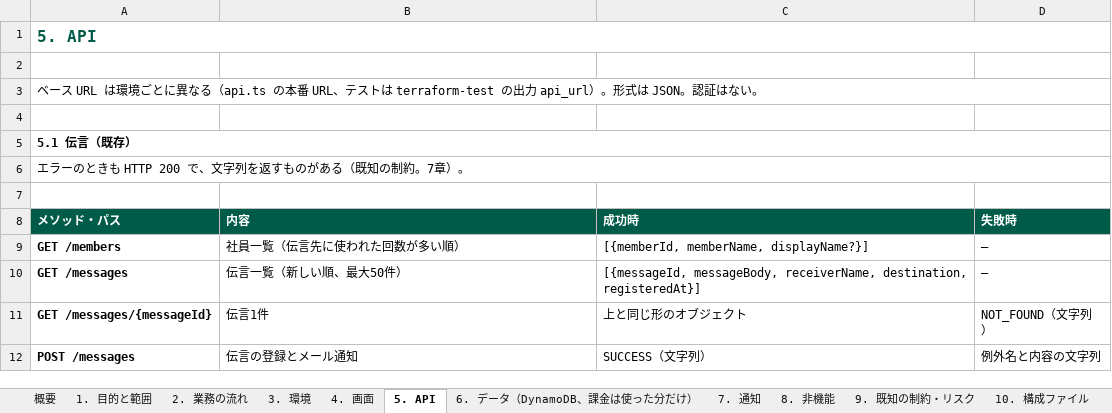
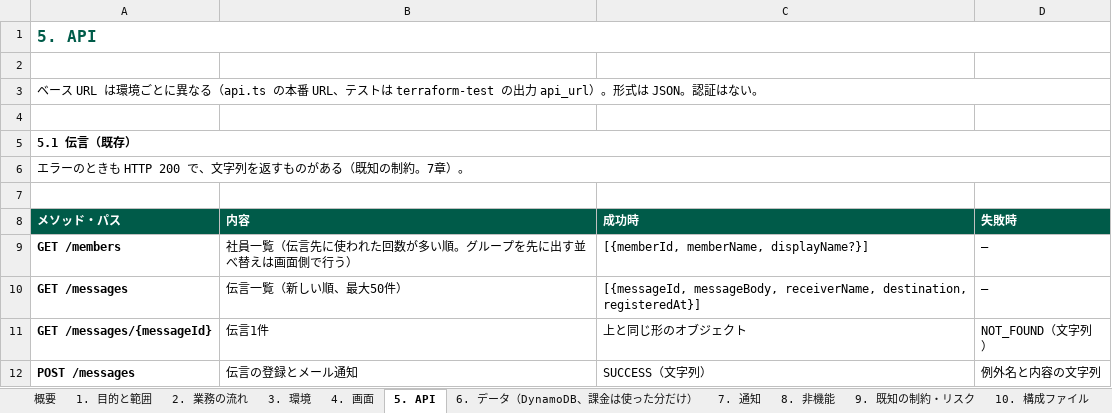
Before and after one commit to iwtmk26/message-system, an Excel workbook: docs/excel/仕様書.xlsx, sheet 5. API, drawn as a sheet; only a part is shown; values as stored, in another font and other column widths than the file's, no borders; the diff names each change by its address in the sheet, - before the commit and + after, or states it on an @@ line.

```diff
--- a/docs/excel/仕様書.xlsx (sheet 5. API)
+++ b/docs/excel/仕様書.xlsx (sheet 5. API)
-B9: 社員一覧（伝言先に使われた回数が多い順）
+B9: 社員一覧（伝言先に使われた回数が多い順。グループを先に出す並べ替えは画面側で行う）
```
Also changed, not shown: sheet 4. 画面, docs/excel/テスト項目書.xlsx, 7 other files.
